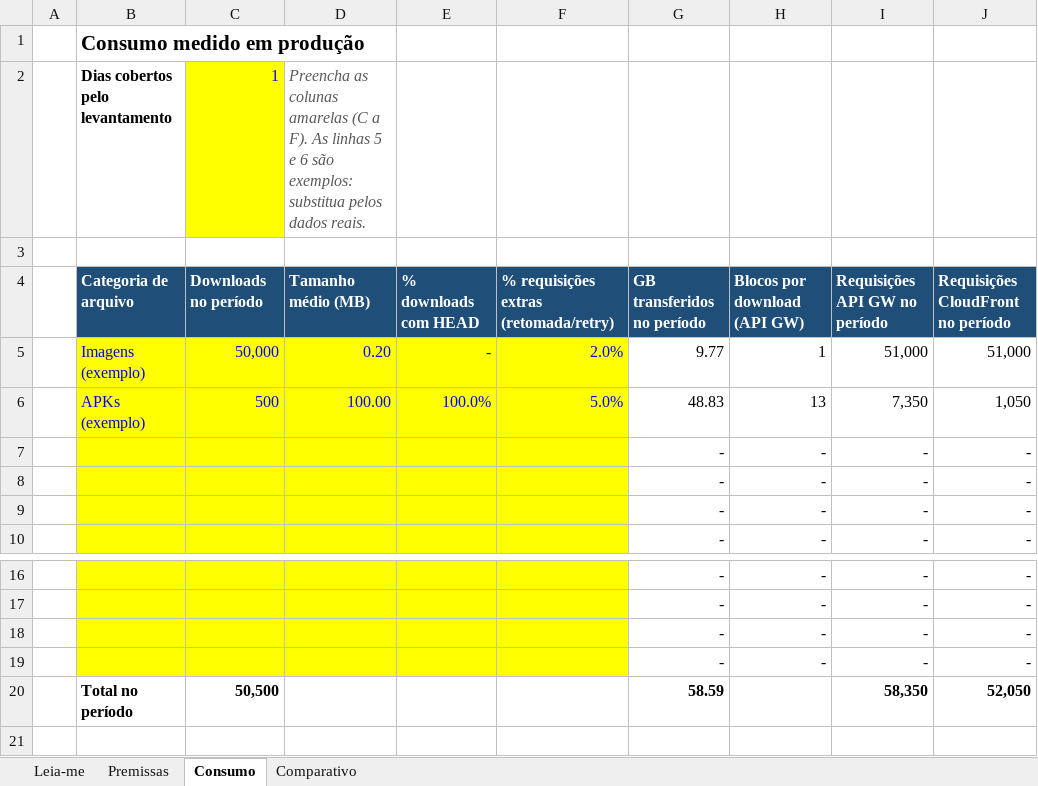
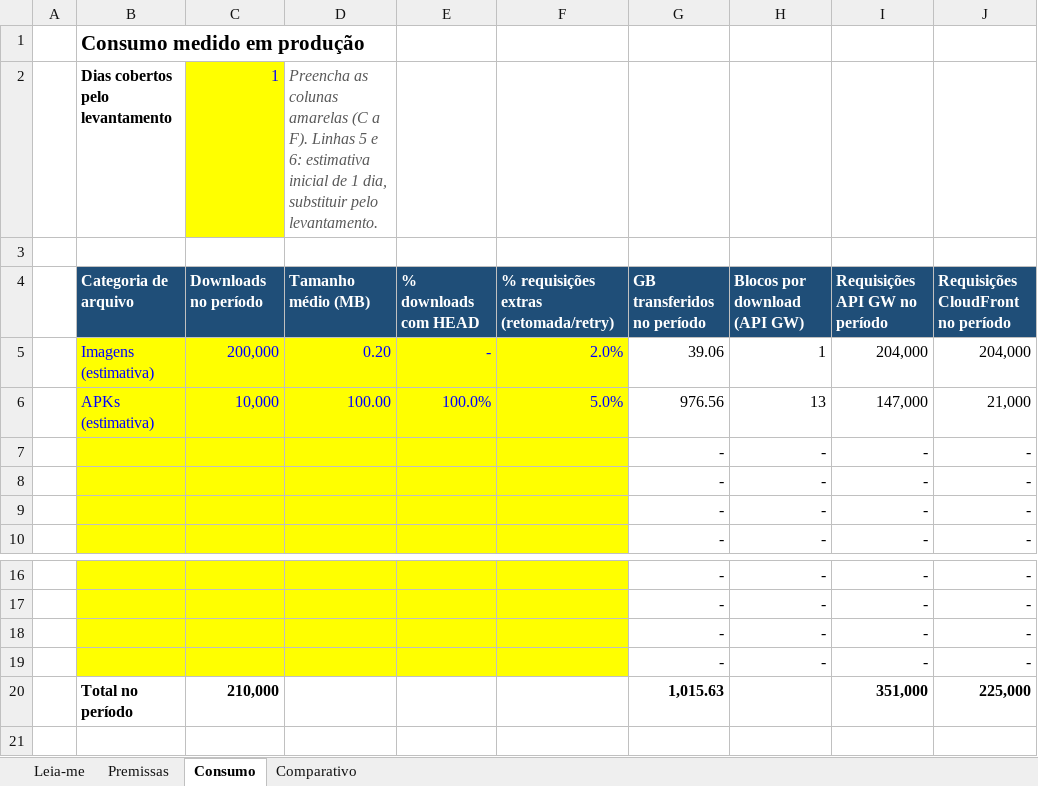
Before and after one commit to brunojet/apigw-transfer, an Excel workbook: docs/custo/apigw-vs-cloudfront.xlsx, sheet Consumo, drawn as a sheet; only a part is shown, gaps mark what is left out; values as stored, in another font and other column widths than the file's, no borders; removed rows and columns are numbered as before the commit, all else as after; the diff names each change by its address in the sheet, - before the commit and + after, or states it on an @@ line.

```diff
--- a/docs/custo/apigw-vs-cloudfront.xlsx (sheet Consumo)
+++ b/docs/custo/apigw-vs-cloudfront.xlsx (sheet Consumo)
-D2: …a F). As linhas 5 e 6 são exemplos: substitua pelos dados reais.
+D2: …a F). Linhas 5 e 6: estimativa inicial de 1 dia, substituir pelo levantamento.
-row 5:  | Imagens (exemplo) | 50,000 | 0.20 | - | 2.0% | 9.77 | 1 | 51,000 | 51,000
-row 6:  | APKs (exemplo) | 500 | 100.00 | 100.0% | 5.0% | 48.83 | 13 | 7,350 | 1,050
+row 5:  | Imagens (estimativa) | 200,000 | 0.20 | - | 2.0% | 39.06 | 1 | 204,000 | 204,000
+row 6:  | APKs (estimativa) | 10,000 | 100.00 | 100.0% | 5.0% | 976.56 | 13 | 147,000 | 21,000
-row 20:  | Total no período | 50,500 |  |  |  | 58.59 |  | 58,350 | 52,050
+row 20:  | Total no período | 210,000 |  |  |  | 1,015.63 |  | 351,000 | 225,000
```
Also changed, not shown: sheet Premissas, sheet Comparativo, sheet Leia-me, formulas that keep their value, 1 other file.
